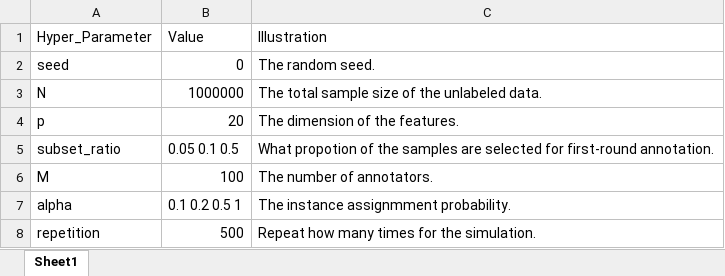
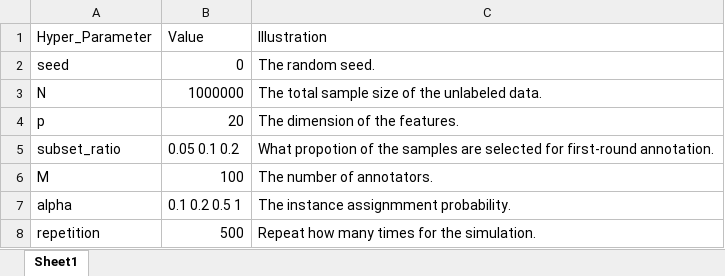
Before and after one commit to Helenology/Paper_Crowdsourcing, an Excel workbook: codes/Section3 Numerical Study/Hyper_Parameters.xlsx, sheet Sheet1, drawn as a sheet; values as stored, in another font and other column widths than the file's, no borders; the diff names each change by its address in the sheet, - before the commit and + after, or states it on an @@ line.

```diff
--- a/codes/Section3 Numerical Study/Hyper_Parameters.xlsx (sheet Sheet1)
+++ b/codes/Section3 Numerical Study/Hyper_Parameters.xlsx (sheet Sheet1)
-B5: 0.05 0.1 0.5
+B5: 0.05 0.1 0.2
```
Also changed, not shown: 22 other files.
